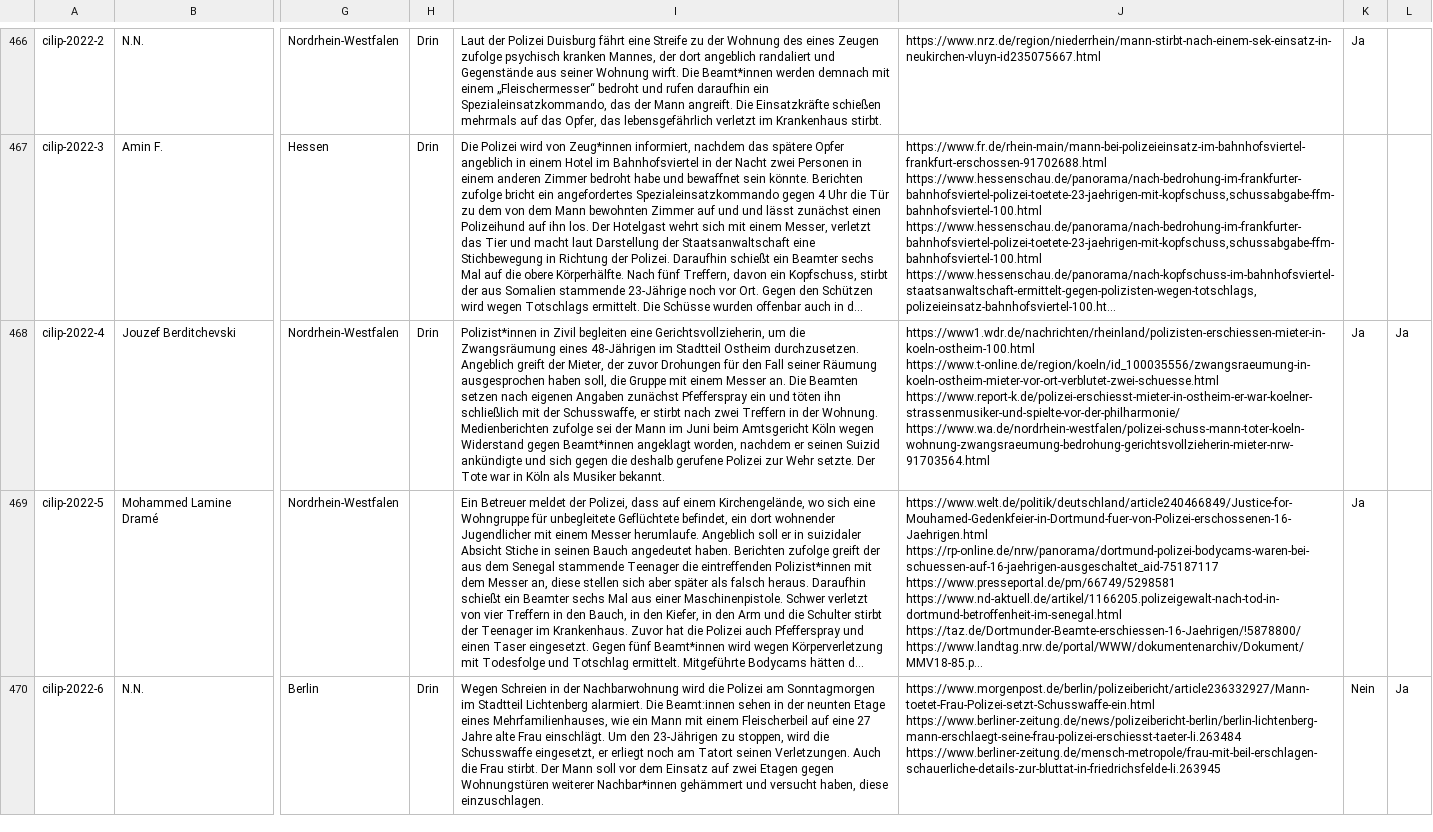
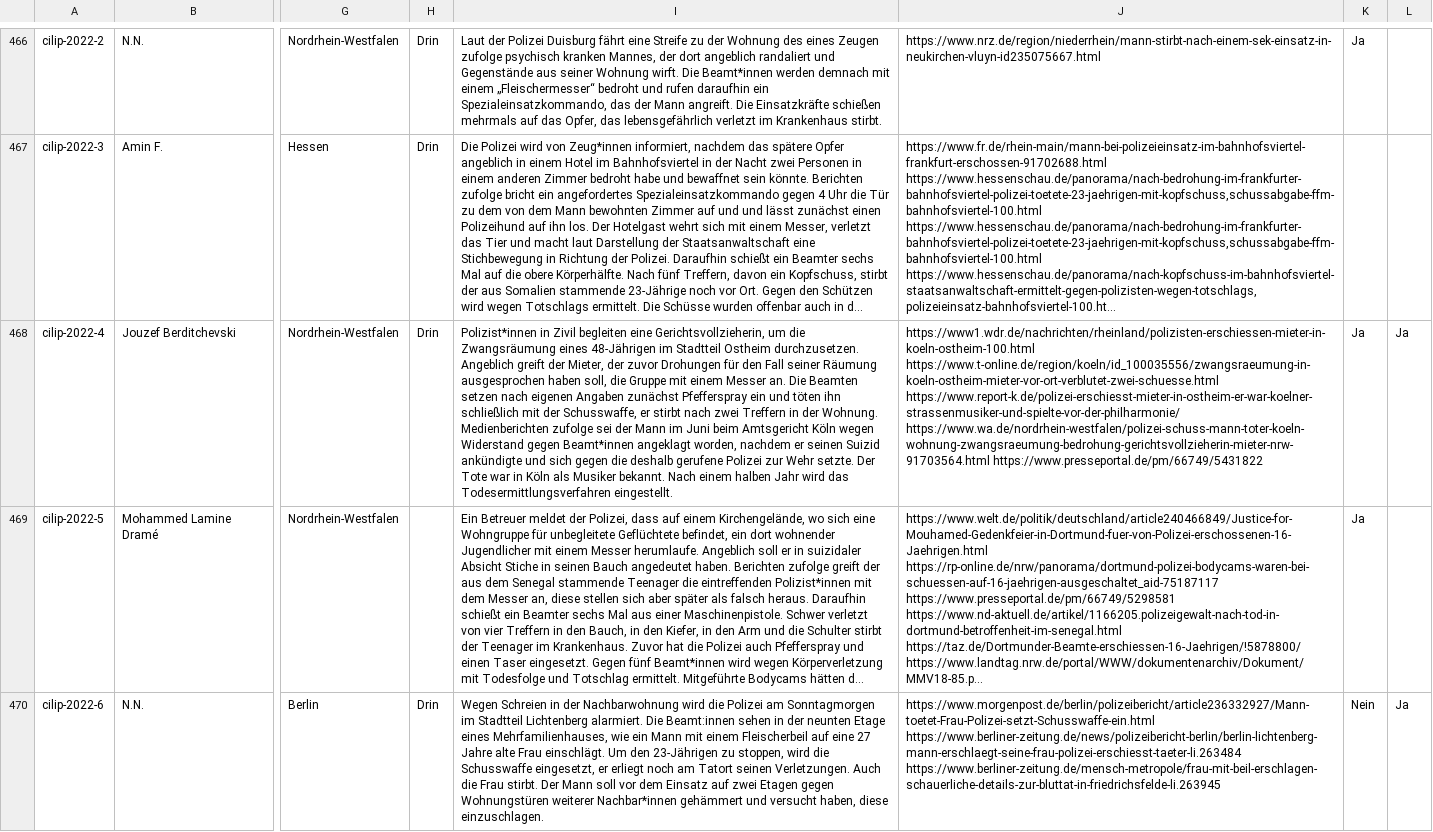
Before and after one commit to cilip-de/polizeischuesse.cilip.de, a CSV file: public/data.csv, drawn as a sheet; only a part is shown, gaps mark what is left out; long unchanged cells end in …; the diff names each change by its address in the sheet, - before the commit and + after, or states it on an @@ line.

Commit message:
Flat: latest data (2023-02-03T09:22:39.105Z) {   "date": "2023-02-03T09:22:39.105Z",   "files": [     {       "name": "public/data.csv",       "deltaBytes": 117     }   ] }

```diff
--- a/public/data.csv
+++ b/public/data.csv
-I468: …Musiker bekannt.
+I468: …Musiker bekannt. Nach einem halben Jahr wird das Todesermittlungsverfahren eingestellt.
-J468: …https://www.report-k.de/polizei-erschiesst-mieter-in-ostheim-er-war-koelner-strassenmusiker-und-spielte-vor-der-philharmonie/ https://www.wa.de/nordrhein-westfalen/polizei-schuss-mann-toter-koeln-wohnung-zwangsraeumung-bedrohung-gerichtsvollzieherin-mieter-nrw-91703564.html
+J468: …https://www.report-k.de/polizei-erschiesst-mieter-in-ostheim-er-war-koelner-strassenmusiker-und-spielte-vor-der-philharmonie/ https://www.wa.de/nordrhein-westfalen/polizei-schuss-mann-toter-koeln-wohnung-zwangsraeumung-bedrohung-gerichtsvollzieherin-mieter-nrw-91703564.html https://www.presseportal.de/pm/66749/5431822
```
